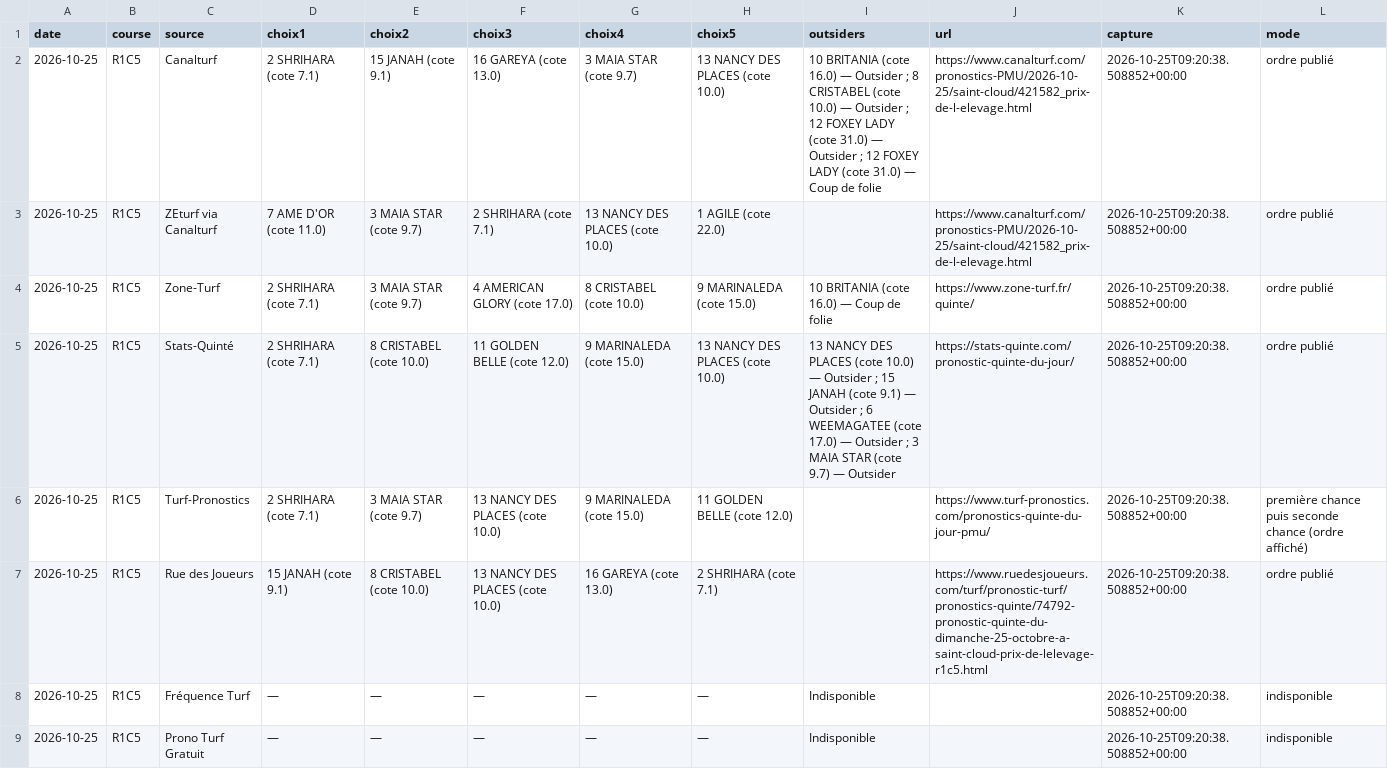
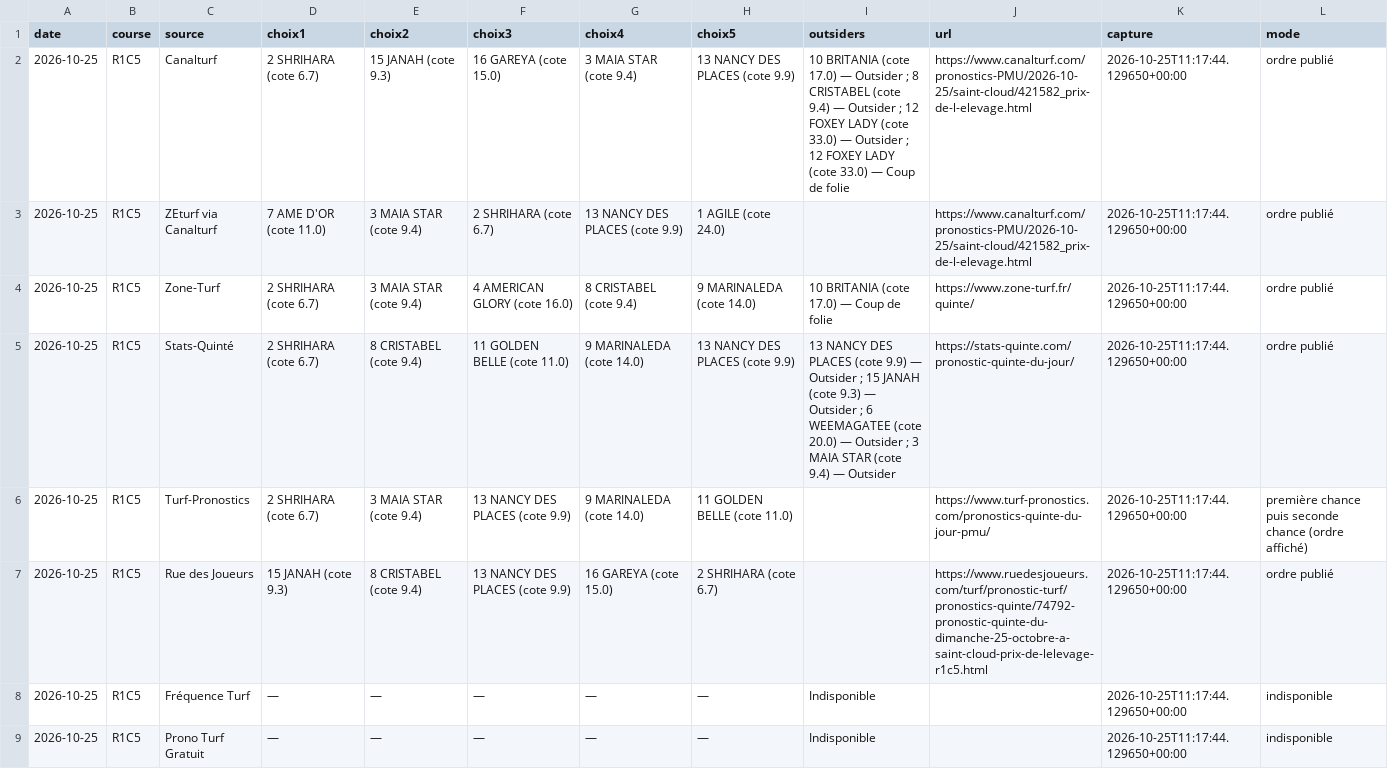
Before and after one commit to Pascalrive/pmu-scorer, a CSV file: consensus_pronostics/data/2026-10-25/TABLEAU.csv, drawn as a sheet.

Commit message:
Archive consensus editorial independant

```diff
--- a/consensus_pronostics/data/2026-10-25/TABLEAU.csv
+++ b/consensus_pronostics/data/2026-10-25/TABLEAU.csv
@@ -1,9 +1,9 @@
 date,course,source,choix1,choix2,choix3,choix4,choix5,outsiders,url,capture,mode
-2026-10-25,R1C5,Canalturf,2 SHRIHARA (cote 7.1),15 JANAH (cote 9.1),16 GAREYA (cote 13.0),3 MAIA STAR (cote 9.7),13 NANCY DES PLACES (cote 10.0),10 BRITANIA (cote 16.0) — Outsider ; 8 CRISTABEL (cote 10.0) — Outsider ; 12 FOXEY LADY (cote 31.0) — Outsider ; 12 FOXEY LADY (cote 31.0) — Coup de folie,https://www.canalturf.com/pronostics-PMU/2026-10-25/saint-cloud/421582_prix-de-l-elevage.html,2026-10-25T09:20:38.508852+00:00,ordre publié
-2026-10-25,R1C5,ZEturf via Canalturf,7 AME D'OR (cote 11.0),3 MAIA STAR (cote 9.7),2 SHRIHARA (cote 7.1),13 NANCY DES PLACES (cote 10.0),1 AGILE (cote 22.0),,https://www.canalturf.com/pronostics-PMU/2026-10-25/saint-cloud/421582_prix-de-l-elevage.html,2026-10-25T09:20:38.508852+00:00,ordre publié
-2026-10-25,R1C5,Zone-Turf,2 SHRIHARA (cote 7.1),3 MAIA STAR (cote 9.7),4 AMERICAN GLORY (cote 17.0),8 CRISTABEL (cote 10.0),9 MARINALEDA (cote 15.0),10 BRITANIA (cote 16.0) — Coup de folie,https://www.zone-turf.fr/quinte/,2026-10-25T09:20:38.508852+00:00,ordre publié
-2026-10-25,R1C5,Stats-Quinté,2 SHRIHARA (cote 7.1),8 CRISTABEL (cote 10.0),11 GOLDEN BELLE (cote 12.0),9 MARINALEDA (cote 15.0),13 NANCY DES PLACES (cote 10.0),13 NANCY DES PLACES (cote 10.0) — Outsider ; 15 JANAH (cote 9.1) — Outsider ; 6 WEEMAGATEE (cote 17.0) — Outsider ; 3 MAIA STAR (cote 9.7) — Outsider,https://stats-quinte.com/pronostic-quinte-du-jour/,2026-10-25T09:20:38.508852+00:00,ordre publié
-2026-10-25,R1C5,Turf-Pronostics,2 SHRIHARA (cote 7.1),3 MAIA STAR (cote 9.7),13 NANCY DES PLACES (cote 10.0),9 MARINALEDA (cote 15.0),11 GOLDEN BELLE (cote 12.0),,https://www.turf-pronostics.com/pronostics-quinte-du-jour-pmu/,2026-10-25T09:20:38.508852+00:00,première chance puis seconde chance (ordre affiché)
-2026-10-25,R1C5,Rue des Joueurs,15 JANAH (cote 9.1),8 CRISTABEL (cote 10.0),13 NANCY DES PLACES (cote 10.0),16 GAREYA (cote 13.0),2 SHRIHARA (cote 7.1),,https://www.ruedesjoueurs.com/turf/pronostic-turf/pronostics-quinte/74792-pronostic-quinte-du-dimanche-25-octobre-a-saint-cloud-prix-de-lelevage-r1c5.html,2026-10-25T09:20:38.508852+00:00,ordre publié
-2026-10-25,R1C5,Fréquence Turf,—,—,—,—,—,Indisponible,,2026-10-25T09:20:38.508852+00:00,indisponible
-2026-10-25,R1C5,Prono Turf Gratuit,—,—,—,—,—,Indisponible,,2026-10-25T09:20:38.508852+00:00,indisponible
+2026-10-25,R1C5,Canalturf,2 SHRIHARA (cote 6.7),15 JANAH (cote 9.3),16 GAREYA (cote 15.0),3 MAIA STAR (cote 9.4),13 NANCY DES PLACES (cote 9.9),10 BRITANIA (cote 17.0) — Outsider ; 8 CRISTABEL (cote 9.4) — Outsider ; 12 FOXEY LADY (cote 33.0) — Outsider ; 12 FOXEY LADY (cote 33.0) — Coup de folie,https://www.canalturf.com/pronostics-PMU/2026-10-25/saint-cloud/421582_prix-de-l-elevage.html,2026-10-25T11:17:44.129650+00:00,ordre publié
+2026-10-25,R1C5,ZEturf via Canalturf,7 AME D'OR (cote 11.0),3 MAIA STAR (cote 9.4),2 SHRIHARA (cote 6.7),13 NANCY DES PLACES (cote 9.9),1 AGILE (cote 24.0),,https://www.canalturf.com/pronostics-PMU/2026-10-25/saint-cloud/421582_prix-de-l-elevage.html,2026-10-25T11:17:44.129650+00:00,ordre publié
+2026-10-25,R1C5,Zone-Turf,2 SHRIHARA (cote 6.7),3 MAIA STAR (cote 9.4),4 AMERICAN GLORY (cote 16.0),8 CRISTABEL (cote 9.4),9 MARINALEDA (cote 14.0),10 BRITANIA (cote 17.0) — Coup de folie,https://www.zone-turf.fr/quinte/,2026-10-25T11:17:44.129650+00:00,ordre publié
+2026-10-25,R1C5,Stats-Quinté,2 SHRIHARA (cote 6.7),8 CRISTABEL (cote 9.4),11 GOLDEN BELLE (cote 11.0),9 MARINALEDA (cote 14.0),13 NANCY DES PLACES (cote 9.9),13 NANCY DES PLACES (cote 9.9) — Outsider ; 15 JANAH (cote 9.3) — Outsider ; 6 WEEMAGATEE (cote 20.0) — Outsider ; 3 MAIA STAR (cote 9.4) — Outsider,https://stats-quinte.com/pronostic-quinte-du-jour/,2026-10-25T11:17:44.129650+00:00,ordre publié
+2026-10-25,R1C5,Turf-Pronostics,2 SHRIHARA (cote 6.7),3 MAIA STAR (cote 9.4),13 NANCY DES PLACES (cote 9.9),9 MARINALEDA (cote 14.0),11 GOLDEN BELLE (cote 11.0),,https://www.turf-pronostics.com/pronostics-quinte-du-jour-pmu/,2026-10-25T11:17:44.129650+00:00,première chance puis seconde chance (ordre affiché)
+2026-10-25,R1C5,Rue des Joueurs,15 JANAH (cote 9.3),8 CRISTABEL (cote 9.4),13 NANCY DES PLACES (cote 9.9),16 GAREYA (cote 15.0),2 SHRIHARA (cote 6.7),,https://www.ruedesjoueurs.com/turf/pronostic-turf/pronostics-quinte/74792-pronostic-quinte-du-dimanche-25-octobre-a-saint-cloud-prix-de-lelevage-r1c5.html,2026-10-25T11:17:44.129650+00:00,ordre publié
+2026-10-25,R1C5,Fréquence Turf,—,—,—,—,—,Indisponible,,2026-10-25T11:17:44.129650+00:00,indisponible
+2026-10-25,R1C5,Prono Turf Gratuit,—,—,—,—,—,Indisponible,,2026-10-25T11:17:44.129650+00:00,indisponible
```
Also changed, not shown: 4 other files.
